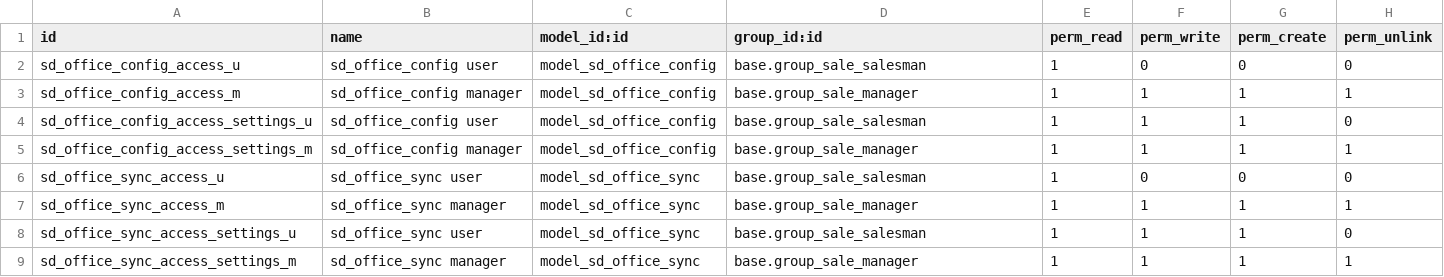
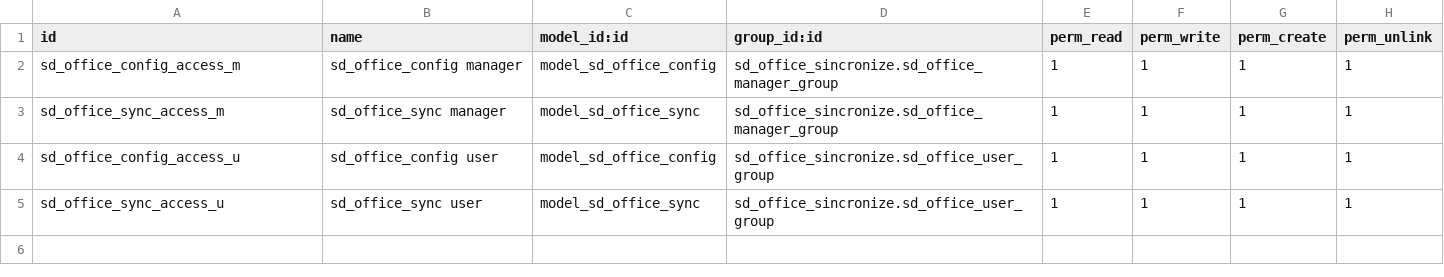
Before and after one commit to sistemasdedatos/odoo-addons, a CSV file: sd_office_sincronize/security/ir.model.access.csv, drawn as a sheet.

Commit message:
Arreglados bugs en la sobrecarga de las funciones unlink y finalizada la primera version del modulo sd_office_sincronize (sincronizacion manual)

```diff
--- a/sd_office_sincronize/security/ir.model.access.csv
+++ b/sd_office_sincronize/security/ir.model.access.csv
@@ -1,9 +1,5 @@
 id,name,model_id:id,group_id:id,perm_read,perm_write,perm_create,perm_unlink
-sd_office_config_access_u,sd_office_config user,model_sd_office_config,base.group_sale_salesman,1,0,0,0
-sd_office_config_access_m,sd_office_config manager,model_sd_office_config,base.group_sale_manager,1,1,1,1
-sd_office_config_access_settings_u,sd_office_config user,model_sd_office_config,base.group_sale_salesman,1,1,1,0
-sd_office_config_access_settings_m,sd_office_config manager,model_sd_office_config,base.group_sale_manager,1,1,1,1
-sd_office_sync_access_u,sd_office_sync user,model_sd_office_sync,base.group_sale_salesman,1,0,0,0
-sd_office_sync_access_m,sd_office_sync manager,model_sd_office_sync,base.group_sale_manager,1,1,1,1
-sd_office_sync_access_settings_u,sd_office_sync user,model_sd_office_sync,base.group_sale_salesman,1,1,1,0
-sd_office_sync_access_settings_m,sd_office_sync manager,model_sd_office_sync,base.group_sale_manager,1,1,1,1
+sd_office_config_access_m,sd_office_config manager,model_sd_office_config,sd_office_sincronize.sd_office_manager_group,1,1,1,1
+sd_office_sync_access_m,sd_office_sync manager,model_sd_office_sync,sd_office_sincronize.sd_office_manager_group,1,1,1,1
+sd_office_config_access_u,sd_office_config user,model_sd_office_config,sd_office_sincronize.sd_office_user_group,1,1,1,1
+sd_office_sync_access_u,sd_office_sync user,model_sd_office_sync,sd_office_sincronize.sd_office_user_group,1,1,1,1
```
Also changed, not shown: 15 other files.
